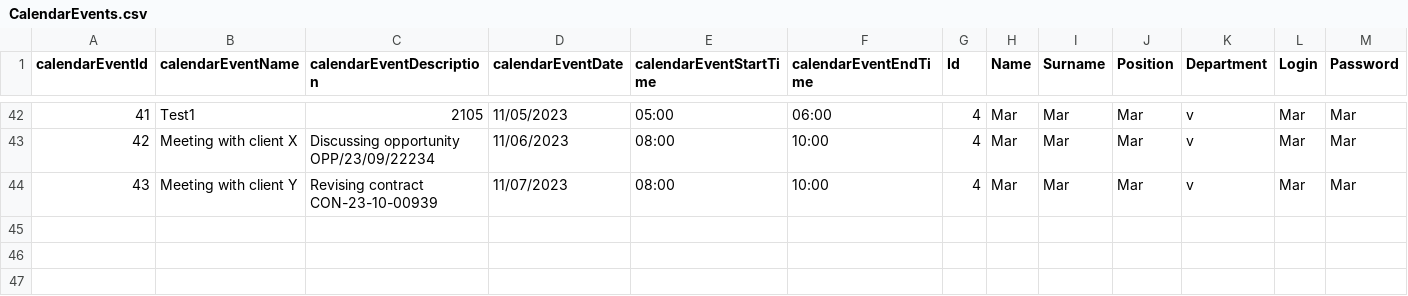
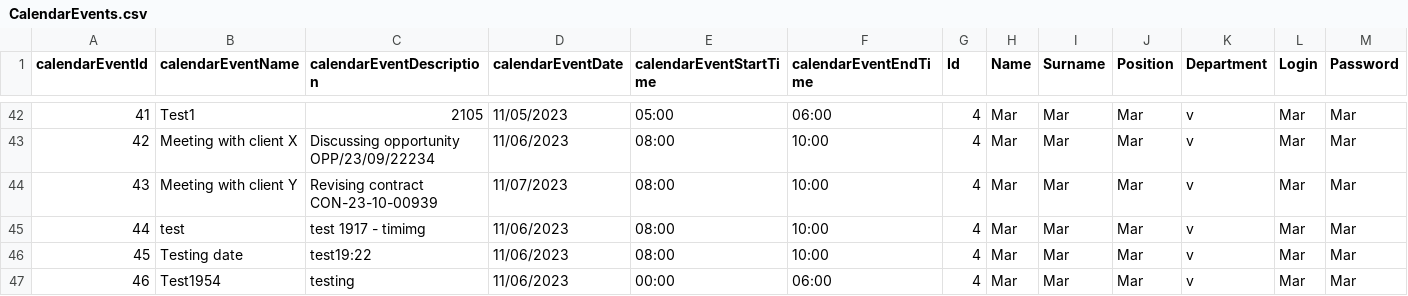
Before and after one commit to infoshareacademy/jcszr11-WeCSharp, a CSV file: Schedulist/CalendarEvents.csv, drawn as a sheet; only a part is shown, gaps mark what is left out; rows hold the shown columns only; the diff names each change by its address in the sheet, - before the commit and + after, or states it on an @@ line.

Commit message:
Added multiple validations to values provided by user in Calendar Event record

```diff
--- a/Schedulist/CalendarEvents.csv
+++ b/Schedulist/CalendarEvents.csv
+row 45: 44 | test | test 1917 - timimg | 11/06/2023 | 08:00 | 10:00 | 4 | Mar | Mar | Mar | v | Mar | Mar
+row 46: 45 | Testing date | test19:22 | 11/06/2023 | 08:00 | 10:00 | 4 | Mar | Mar | Mar | v | Mar | Mar
+row 47: 46 | Test1954 | testing | 11/06/2023 | 00:00 | 06:00 | 4 | Mar | Mar | Mar | v | Mar | Mar
```
Also changed, not shown: 1 other file.
